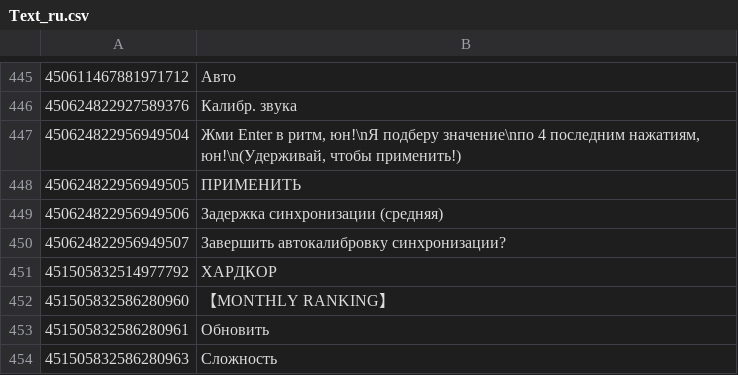
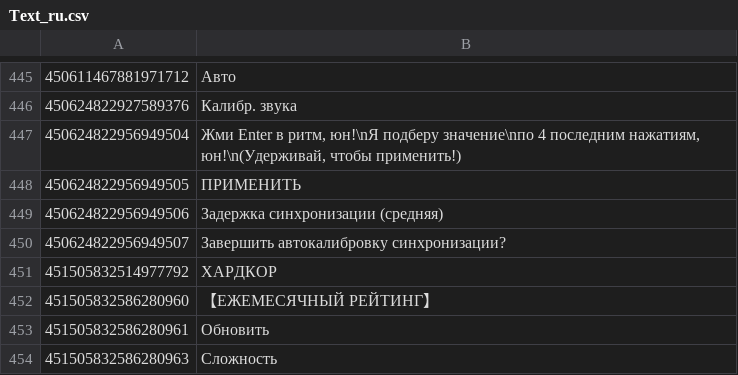
Before and after one commit to rakisaionji/Yunyun-Syndrome-Translation, a CSV file: Text/Text_ru.csv, drawn as a sheet; only a part is shown, gaps mark what is left out; the diff covers the shown part only.

```diff
--- a/Text/Text_ru.csv
+++ b/Text/Text_ru.csv
@@ -451,3 +451,3 @@
 451505832514977792,ХАРДКОР
-451505832586280960,【MONTHLY RANKING】
+451505832586280960,【ЕЖЕМЕСЯЧНЫЙ РЕЙТИНГ】
 451505832586280961,Обновить
```
Also changed, not shown: 5 edited cells elsewhere in this file, Text/Text_pl.csv.
